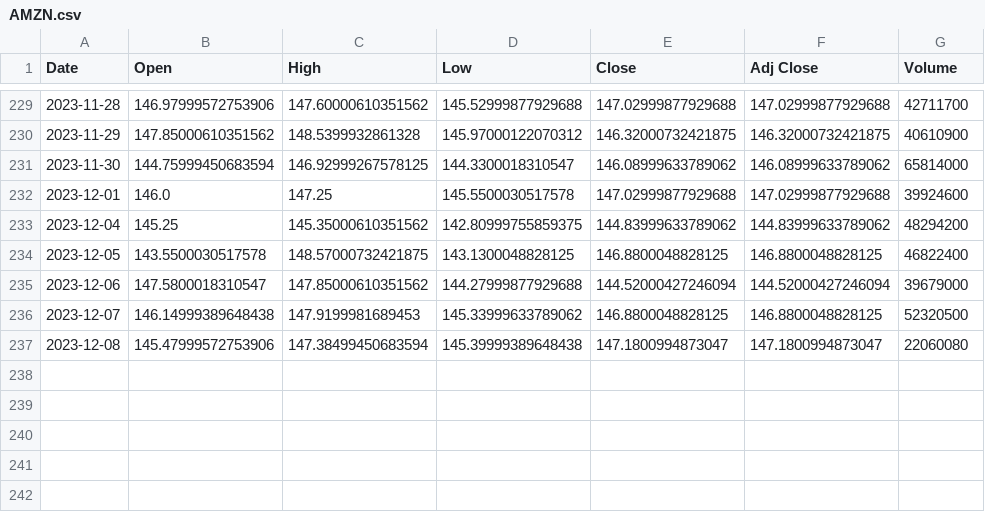
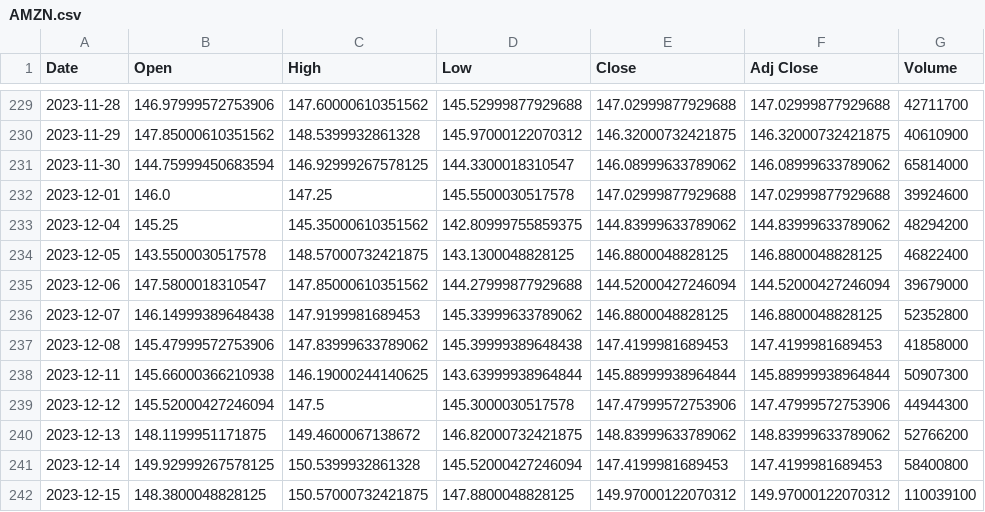
Before and after one commit to nlsrikanth7/stock_app, a CSV file: stock_web/Data/AMZN.csv, drawn as a sheet; only a part is shown, gaps mark what is left out.

```diff
--- a/stock_web/Data/AMZN.csv
+++ b/stock_web/Data/AMZN.csv
@@ -235,3 +235,8 @@ Date,Open,High,Low,Close,Adj Close,Volume
 2023-12-06,147.5800018310547,147.85000610351562,144.27999877929688,144.52000427246094,144.52000427246094,39679000
-2023-12-07,146.14999389648438,147.9199981689453,145.33999633789062,146.8800048828125,146.8800048828125,52320500
-2023-12-08,145.47999572753906,147.38499450683594,145.39999389648438,147.1800994873047,147.1800994873047,22060080
+2023-12-07,146.14999389648438,147.9199981689453,145.33999633789062,146.8800048828125,146.8800048828125,52352800
+2023-12-08,145.47999572753906,147.83999633789062,145.39999389648438,147.4199981689453,147.4199981689453,41858000
+2023-12-11,145.66000366210938,146.19000244140625,143.63999938964844,145.88999938964844,145.88999938964844,50907300
+2023-12-12,145.52000427246094,147.5,145.3000030517578,147.47999572753906,147.47999572753906,44944300
+2023-12-13,148.1199951171875,149.4600067138672,146.82000732421875,148.83999633789062,148.83999633789062,52766200
+2023-12-14,149.92999267578125,150.5399932861328,145.52000427246094,147.4199981689453,147.4199981689453,58400800
+2023-12-15,148.3800048828125,150.57000732421875,147.8800048828125,149.97000122070312,149.97000122070312,110039100
```
Also changed, not shown: stock_web/Data/AAPL.csv, stock_web/Data/CPI.csv, 42 other files.
